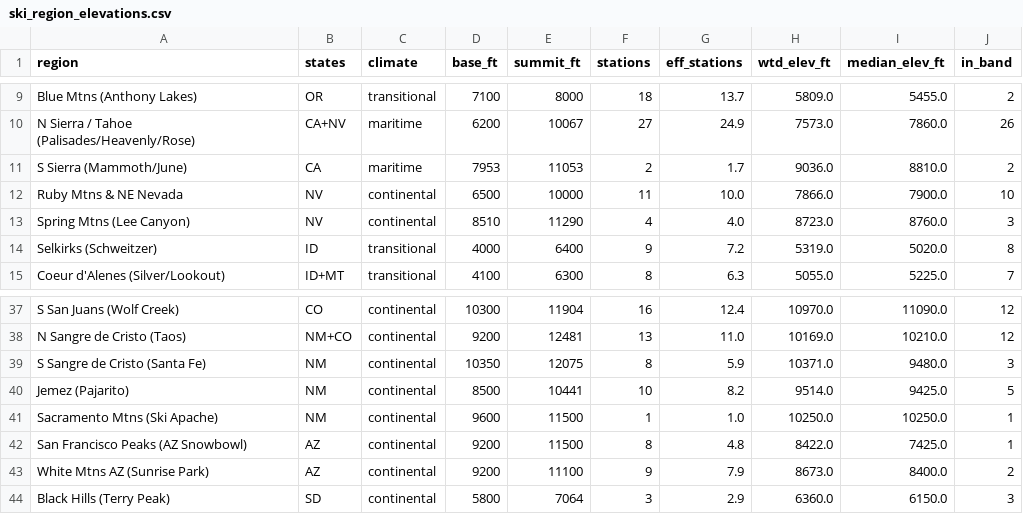
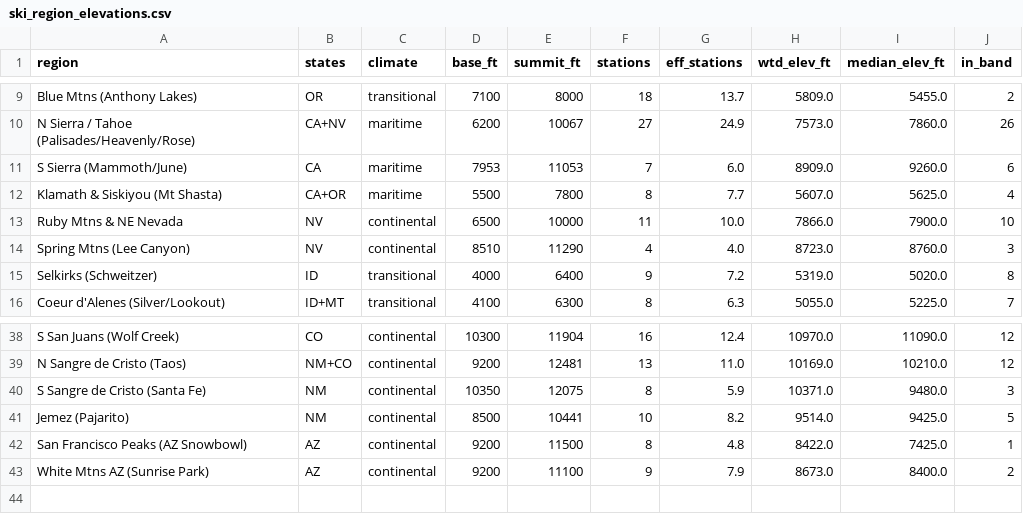
Before and after one commit to yetiskier/enso-snowpack, a CSV file: results/ski_region_elevations.csv, drawn as a sheet; only a part is shown, gaps mark what is left out.

```diff
--- a/results/ski_region_elevations.csv
+++ b/results/ski_region_elevations.csv
@@ -10,3 +10,4 @@ Blue Mtns (Anthony Lakes),OR,transitional,7100,8000,18,13.7,5809.0,5455.0,2
 N Sierra / Tahoe (Palisades/Heavenly/Rose),CA+NV,maritime,6200,10067,27,24.9,7573.0,7860.0,26
-S Sierra (Mammoth/June),CA,maritime,7953,11053,2,1.7,9036.0,8810.0,2
+S Sierra (Mammoth/June),CA,maritime,7953,11053,7,6.0,8909.0,9260.0,6
+Klamath & Siskiyou (Mt Shasta),CA+OR,maritime,5500,7800,8,7.7,5607.0,5625.0,4
 Ruby Mtns & NE Nevada,NV,continental,6500,10000,11,10.0,7866.0,7900.0,10
@@ -40,5 +41,3 @@ S Sangre de Cristo (Santa Fe),NM,continental,10350,12075,8,5.9,10371.0,9480.0,3
 Jemez (Pajarito),NM,continental,8500,10441,10,8.2,9514.0,9425.0,5
-Sacramento Mtns (Ski Apache),NM,continental,9600,11500,1,1.0,10250.0,10250.0,1
 San Francisco Peaks (AZ Snowbowl),AZ,continental,9200,11500,8,4.8,8422.0,7425.0,1
 White Mtns AZ (Sunrise Park),AZ,continental,9200,11100,9,7.9,8673.0,8400.0,2
-Black Hills (Terry Peak),SD,continental,5800,7064,3,2.9,6360.0,6150.0,3
```
Also changed, not shown: results/new_snow_ratios.csv, results/region_change_distributions.csv, 28 other files.
